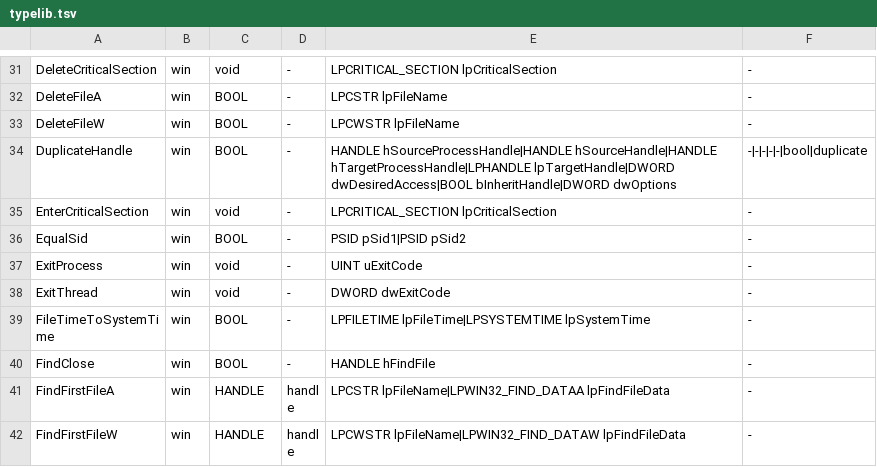
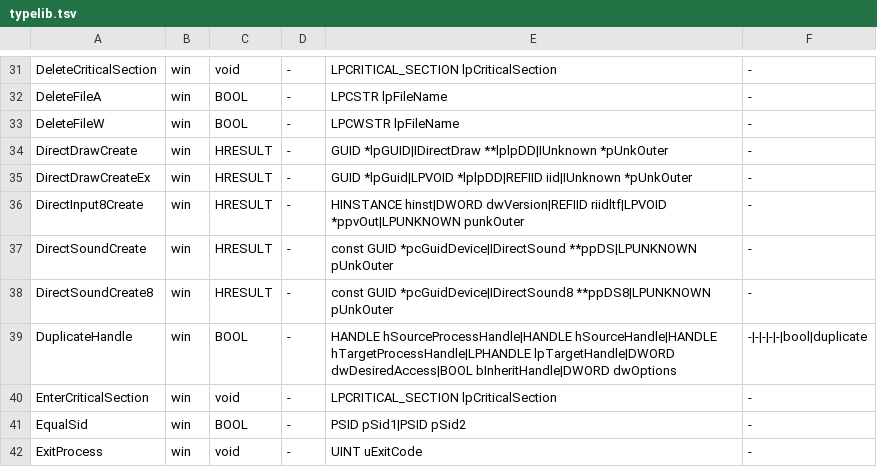
Before and after one commit to imjustprism/borer, a TSV file: crates/borer-engine/src/analysis/typelib.tsv, drawn as a sheet; only a part is shown, gaps mark what is left out; the shorter side is filled out with more unchanged rows; the diff names each change by its address in the sheet, - before the commit and + after, or states it on an @@ line.

```diff
--- a/crates/borer-engine/src/analysis/typelib.tsv
+++ b/crates/borer-engine/src/analysis/typelib.tsv
+row 34: DirectDrawCreate | win | HRESULT | - | GUID *lpGUID|IDirectDraw **lplpDD|IUnknown *pUnkOuter | -
+row 35: DirectDrawCreateEx | win | HRESULT | - | GUID *lpGuid|LPVOID *lplpDD|REFIID iid|IUnknown *pUnkOuter | -
+row 36: DirectInput8Create | win | HRESULT | - | HINSTANCE hinst|DWORD dwVersion|REFIID riidltf|LPVOID *ppvOut|LPUNKNOWN punkOuter | -
+row 37: DirectSoundCreate | win | HRESULT | - | const GUID *pcGuidDevice|IDirectSound **ppDS|LPUNKNOWN pUnkOuter | -
+row 38: DirectSoundCreate8 | win | HRESULT | - | const GUID *pcGuidDevice|IDirectSound8 **ppDS8|LPUNKNOWN pUnkOuter | -
```
Also changed, not shown: 1 other file.
